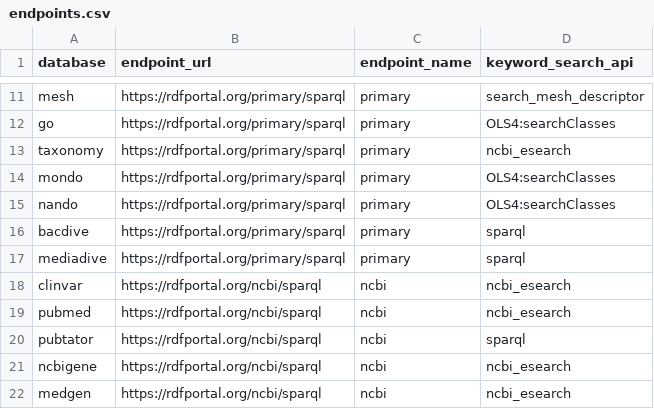
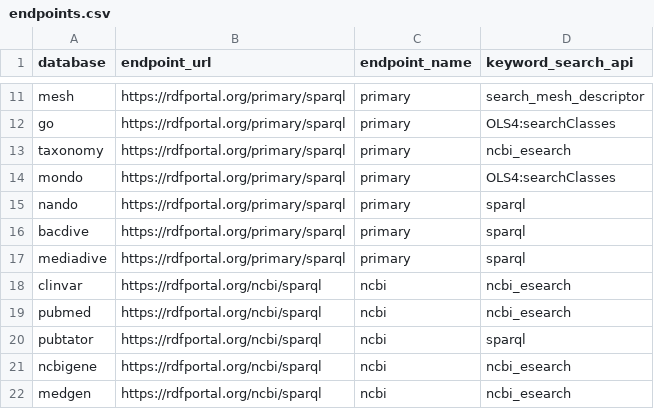
Before and after one commit to dbcls/togomcp, a CSV file: togo_mcp/data/resources/endpoints.csv, drawn as a sheet; only a part is shown, gaps mark what is left out.

```diff
--- a/togo_mcp/data/resources/endpoints.csv
+++ b/togo_mcp/data/resources/endpoints.csv
@@ -14,3 +14,3 @@ taxonomy,https://rdfportal.org/primary/sparql,primary,ncbi_esearch
 mondo,https://rdfportal.org/primary/sparql,primary,OLS4:searchClasses
-nando,https://rdfportal.org/primary/sparql,primary,OLS4:searchClasses
+nando,https://rdfportal.org/primary/sparql,primary,sparql
 bacdive,https://rdfportal.org/primary/sparql,primary,sparql
```
